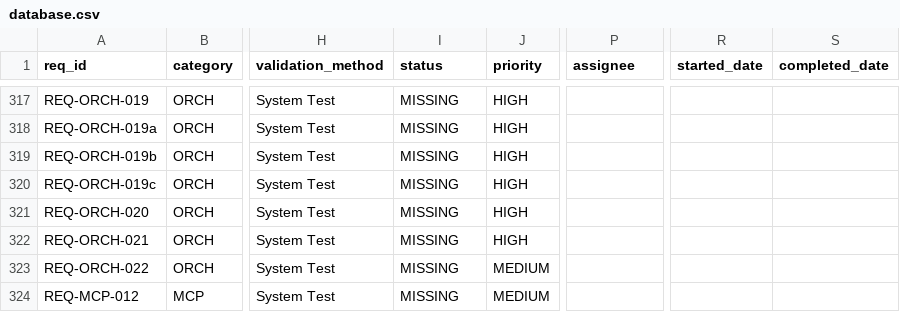
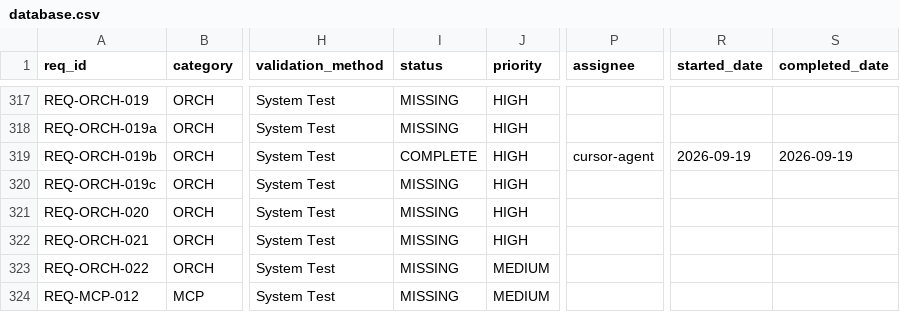
Before and after one commit to rtmx-ai/rtmx, a CSV file: .rtmx/database.csv, drawn as a sheet; only a part is shown, gaps mark what is left out; the diff names each change by its address in the sheet, - before the commit and + after, or states it on an @@ line.

```diff
--- a/.rtmx/database.csv
+++ b/.rtmx/database.csv
-I319 (status): MISSING
+I319 (status): COMPLETE
-P319 (assignee): (empty)
+P319 (assignee): cursor-agent
-R319 (started_date): (empty)
+R319 (started_date): 2026-09-19
-S319 (completed_date): (empty)
+S319 (completed_date): 2026-09-19
```
Also changed, not shown: 3 other files.
